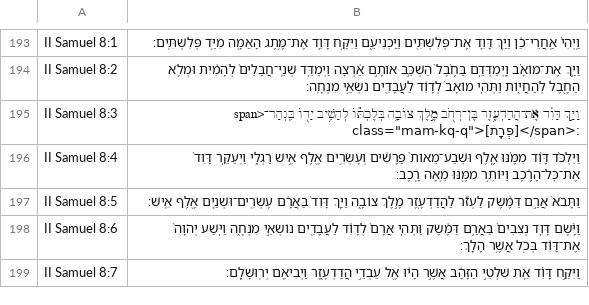
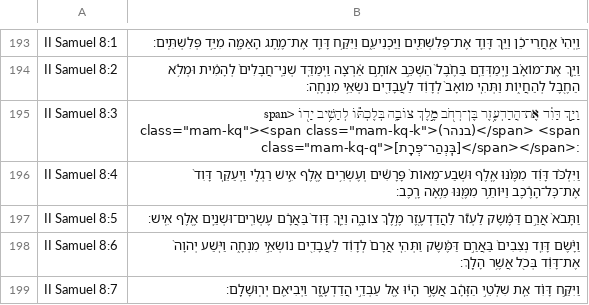
Before and after one commit to bdenckla/MAM-XML, a CSV file: out/csv-test/II Samuel.csv, drawn as a sheet; only a part is shown, gaps mark what is left out.

```diff
--- a/out/csv-test/II Samuel.csv
+++ b/out/csv-test/II Samuel.csv
@@ -194,3 +194,3 @@ II Samuel 8:1,וַֽיְהִי֙ אַֽחֲרֵי־כֵ֔ן וַיַּ֥ךְ ד
 II Samuel 8:2,וַיַּ֣ךְ אֶת־מוֹאָ֗ב וַֽיְמַדְּדֵ֤ם בַּחֶ֙בֶל֙ הַשְׁכֵּ֣ב אוֹתָ֣ם אַ֔רְצָה וַיְמַדֵּ֤ד שְׁנֵֽי־חֲבָלִים֙ לְהָמִ֔ית וּמְלֹ֥א הַחֶ֖בֶל לְהַחֲי֑וֹת וַתְּהִ֤י מוֹאָב֙ לְדָוִ֔ד לַעֲבָדִ֖ים נֹשְׂאֵ֥י מִנְחָֽה׃
-II Samuel 8:3,"וַיַּ֣ךְ דָּוִ֔ד אֶת־הֲדַדְעֶ֥זֶר בֶּן־רְחֹ֖ב מֶ֣לֶךְ צוֹבָ֑ה בְּלֶכְתּ֕וֹ לְהָשִׁ֥יב יָד֖וֹ בִּֽנְהַר־<span class=""mam-kq-q"">[פְּרָֽת]</span>׃"
+II Samuel 8:3,"וַיַּ֣ךְ דָּוִ֔ד אֶת־הֲדַדְעֶ֥זֶר בֶּן־רְחֹ֖ב מֶ֣לֶךְ צוֹבָ֑ה בְּלֶכְתּ֕וֹ לְהָשִׁ֥יב יָד֖וֹ <span class=""mam-kq""><span class=""mam-kq-k"">(בנהר)</span> <span class=""mam-kq-q"">[בִּֽנְהַר־פְּרָֽת]</span></span>׃"
 II Samuel 8:4,וַיִּלְכֹּ֨ד דָּוִ֜ד מִמֶּ֗נּוּ אֶ֤לֶף וּשְׁבַע־מֵאוֹת֙ פָּרָשִׁ֔ים וְעֶשְׂרִ֥ים אֶ֖לֶף אִ֣ישׁ רַגְלִ֑י וַיְעַקֵּ֤ר דָּוִד֙ אֶת־כׇּל־הָרֶ֔כֶב וַיּוֹתֵ֥ר מִמֶּ֖נּוּ מֵ֥אָה רָֽכֶב׃
```
Also changed, not shown: out/csv-test/Deuteronomy.csv, out/csv-test/I Chronicles.csv, 19 other files.
